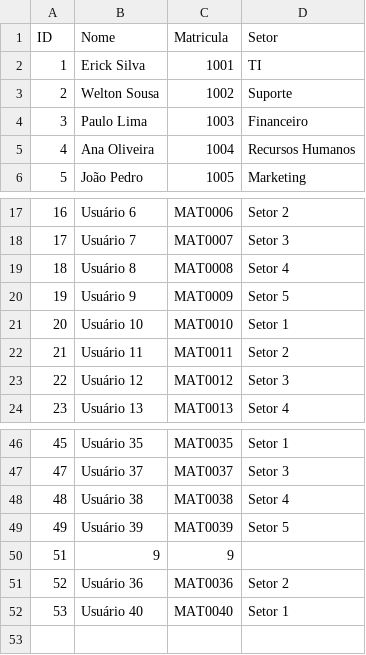
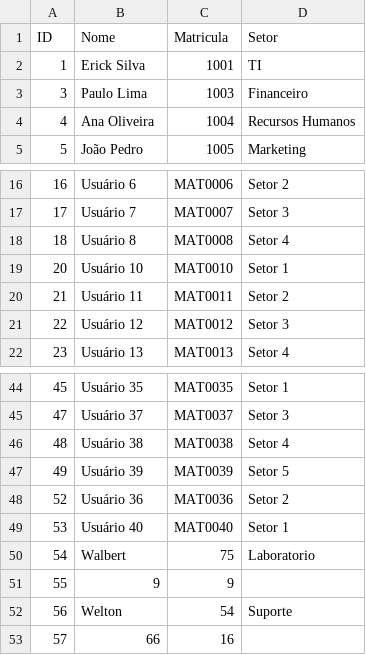
Before and after one commit to ErickSantos2002/EBSoftware, a CSV file: resources/registros.csv, drawn as a sheet; only a part is shown, gaps mark what is left out; removed rows and columns are numbered as before the commit, all else as after; the diff names each change by its address in the sheet, - before the commit and + after, or states it on an @@ line.

```diff
--- a/resources/registros.csv
+++ b/resources/registros.csv
-row 3: 2 | Welton Sousa | 1002 | Suporte
-row 20: 19 | Usuário 9 | MAT0009 | Setor 5
-row 50: 51 | 9 | 9
+row 50: 54 | Walbert | 75 | Laboratorio
+row 51: 55 | 9 | 9
+row 52: 56 | Welton | 54 | Suporte
+row 53: 57 | 66 | 16
```
Also changed, not shown: 4 other files.
